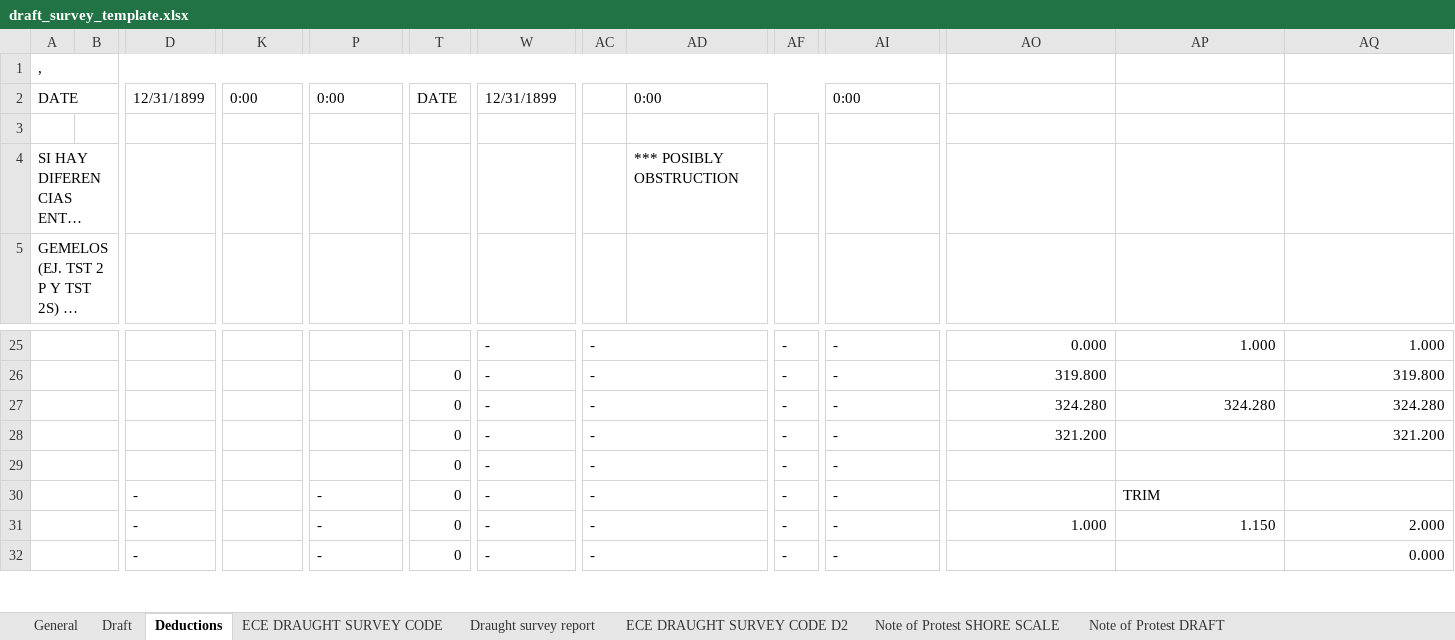
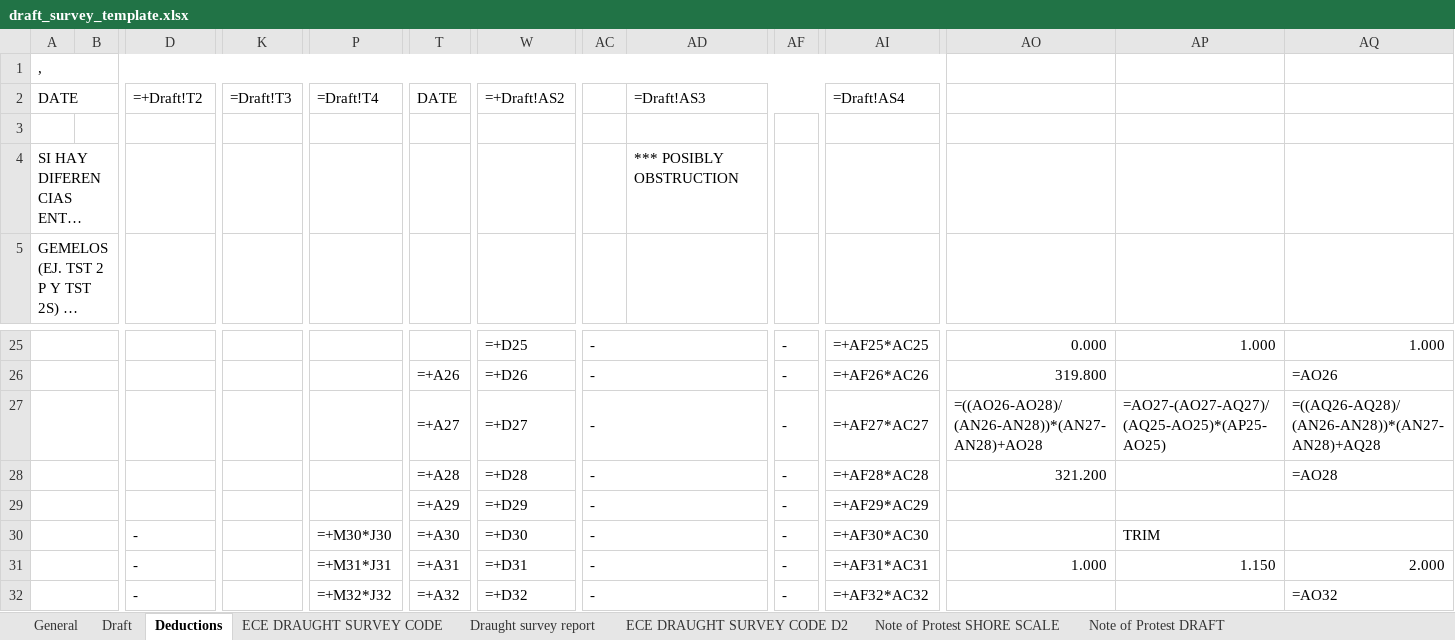
Before and after one commit to aaronavila9530-arch/erp-som, an Excel workbook: backend_api/templates/draft_survey_template.xlsx, sheet Deductions, drawn as a sheet; only a part is shown, gaps mark what is left out; long unchanged cells end in …; values as stored, in another font and other column widths than the file's, no cell formats; formulas without a stored value are shown as written; removed rows and columns are numbered as before the commit, all else as after; rows hold the shown columns only; the diff covers the shown part only; the diff names each change by its address in the sheet, - before the commit and + after, or states it on an @@ line.

```diff
--- a/backend_api/templates/draft_survey_template.xlsx (sheet Deductions)
+++ b/backend_api/templates/draft_survey_template.xlsx (sheet Deductions)
-D2: 12/31/1899
+D2: =+Draft!T2
-K2: 0:00
+K2: =Draft!T3
-P2: 0:00
+P2: =Draft!T4
-W2: 12/31/1899
+W2: =+Draft!AS2
-AD2: 0:00
+AD2: =Draft!AS3
-AI2: 0:00
+AI2: =Draft!AS4
-W25: -
+W25: =+D25
-AI25: -
+AI25: =+AF25*AC25
-T26: 0
+T26: =+A26
-W26: -
+W26: =+D26
-AI26: -
+AI26: =+AF26*AC26
-AQ26: 319.800
+AQ26: =AO26
-row 27:  |  |  |  |  | 0 | - | - |  | - | - | 324.280 | 324.280 | 324.280
+row 27:  |  |  |  |  | =+A27 | =+D27 | - |  | - | =+AF27*AC27 | =((AO26-AO28)/(AN26-AN28))*(AN27-AN28)+AO28 | =AO27-(AO27-AQ27)/(AQ25-AO25)*(AP25-AO25) | =((AQ26-AQ28)/(AN26-AN28))*(AN27-AN28)+AQ28
-T28: 0
+T28: =+A28
-W28: -
+W28: =+D28
-AI28: -
+AI28: =+AF28*AC28
-AQ28: 321.200
+AQ28: =AO28
-T29: 0
+T29: =+A29
-W29: -
+W29: =+D29
-AI29: -
+AI29: =+AF29*AC29
-P30: -
+P30: =+M30*J30
-T30: 0
+T30: =+A30
-W30: -
+W30: =+D30
-AI30: -
+AI30: =+AF30*AC30
-P31: -
+P31: =+M31*J31
-T31: 0
+T31: =+A31
-W31: -
+W31: =+D31
-AI31: -
+AI31: =+AF31*AC31
-P32: -
+P32: =+M32*J32
-T32: 0
+T32: =+A32
-W32: -
+W32: =+D32
-AI32: -
+AI32: =+AF32*AC32
-AQ32: 0.000
+AQ32: =AO32
```
Also changed, not shown: 13 added rows, 13 removed rows and 72 edited cells elsewhere in this sheet, sheet Draft, sheet Draught survey report, sheet ECE DRAUGHT SURVEY CODE D2, sheet General, sheet ECE DRAUGHT SURVEY CODE, sheet Note of Protest DRAFT, 1 more sheet, cell formats, charts or pictures, 7 other files.
